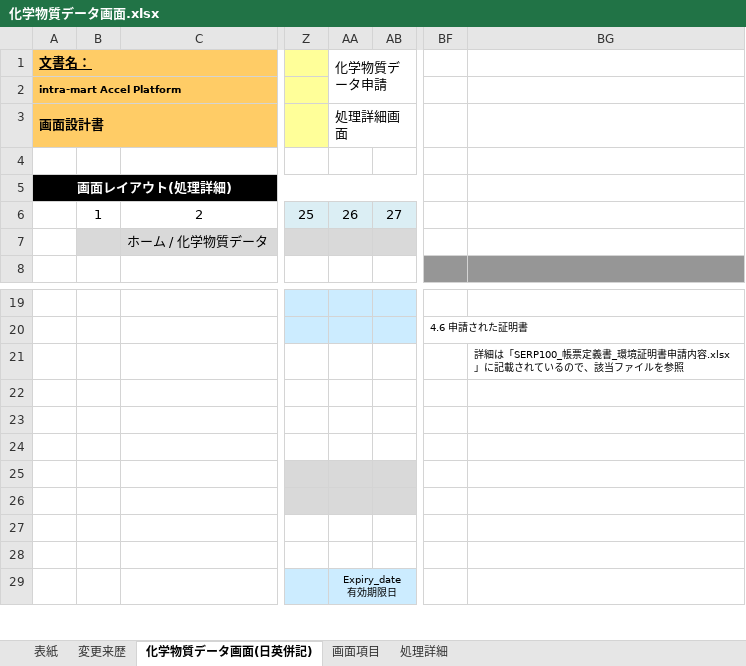
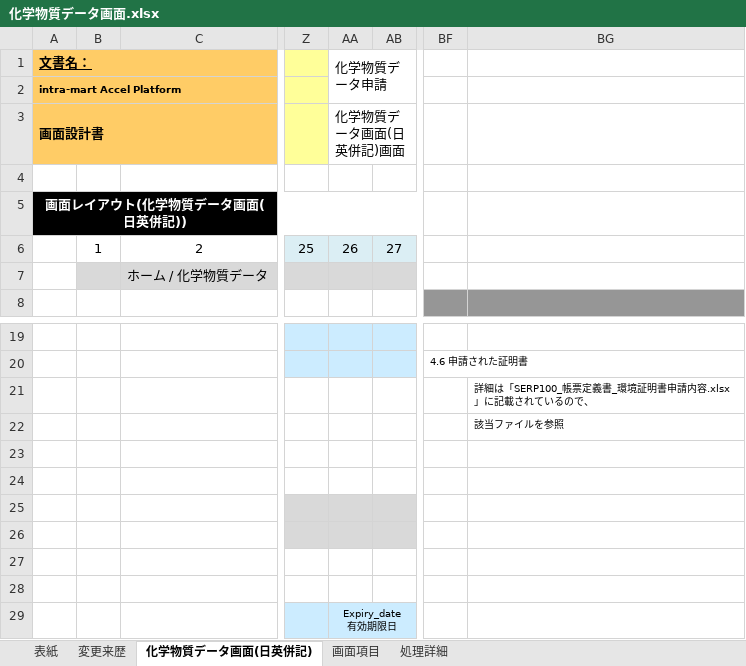
Before and after one commit to kitabayashi46/hrs_certificate, an Excel workbook: 20_設計書/化学物質データ画面.xlsx, sheet 化学物質データ画面(日英併記), drawn as a sheet; only a part is shown, gaps mark what is left out; values as stored, in another font and other column widths than the file's, no borders; charts and pictures not drawn; the diff names each change by its address in the sheet, - before the commit and + after, or states it on an @@ line.

```diff
--- a/20_設計書/化学物質データ画面.xlsx (sheet 化学物質データ画面(日英併記))
+++ b/20_設計書/化学物質データ画面.xlsx (sheet 化学物質データ画面(日英併記))
-AA3 (化学物質データ申請): 処理詳細画面
+AA3 (化学物質データ申請): 化学物質データ画面(日英併記)画面
-A5 (文書名：): 画面レイアウト(処理詳細)
+A5 (文書名：): 画面レイアウト(化学物質データ画面(日英併記))
-BG21: …るので、該当ファイルを参照
+BG21: …るので、
-BG22: (empty)
+BG22: 該当ファイルを参照
```
Also changed, not shown: charts or pictures, 20_設計書/お知らせ登録画面.xlsx, 20_設計書/化学物質データ申請画面.xlsx.
